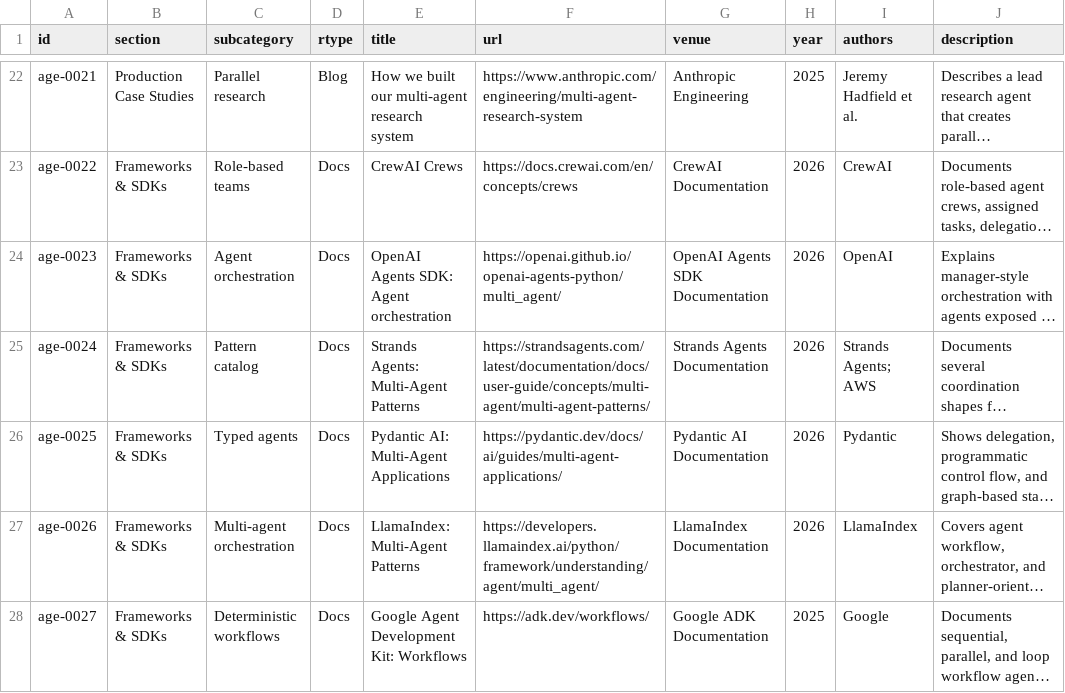
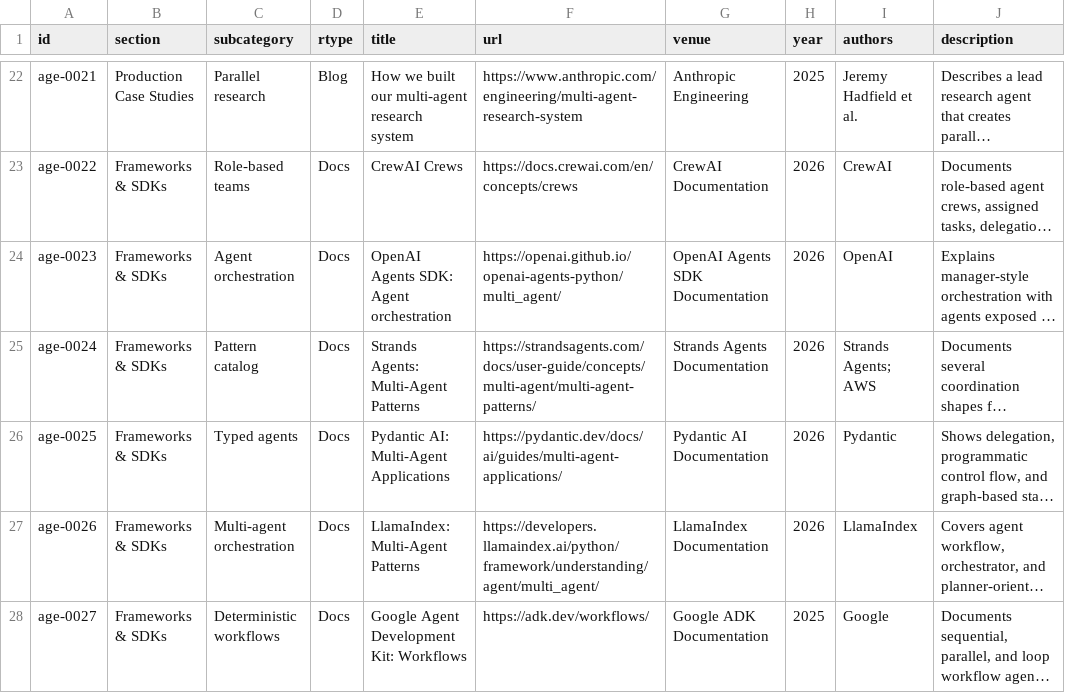
Before and after one commit to ChaoYue0307/awesome-graph-engineering, a CSV file: data/resources.csv, drawn as a sheet; only a part is shown, gaps mark what is left out; long unchanged cells end in …; the diff names each change by its address in the sheet, - before the commit and + after, or states it on an @@ line.

```diff
--- a/data/resources.csv
+++ b/data/resources.csv
-F25 (url): https://strandsagents.com/latest/documentation/docs/user-guide/concepts/multi-agent/multi-agent-patterns/
+F25 (url): https://strandsagents.com/docs/user-guide/concepts/multi-agent/multi-agent-patterns/
```
Also changed, not shown: 6 other files.
